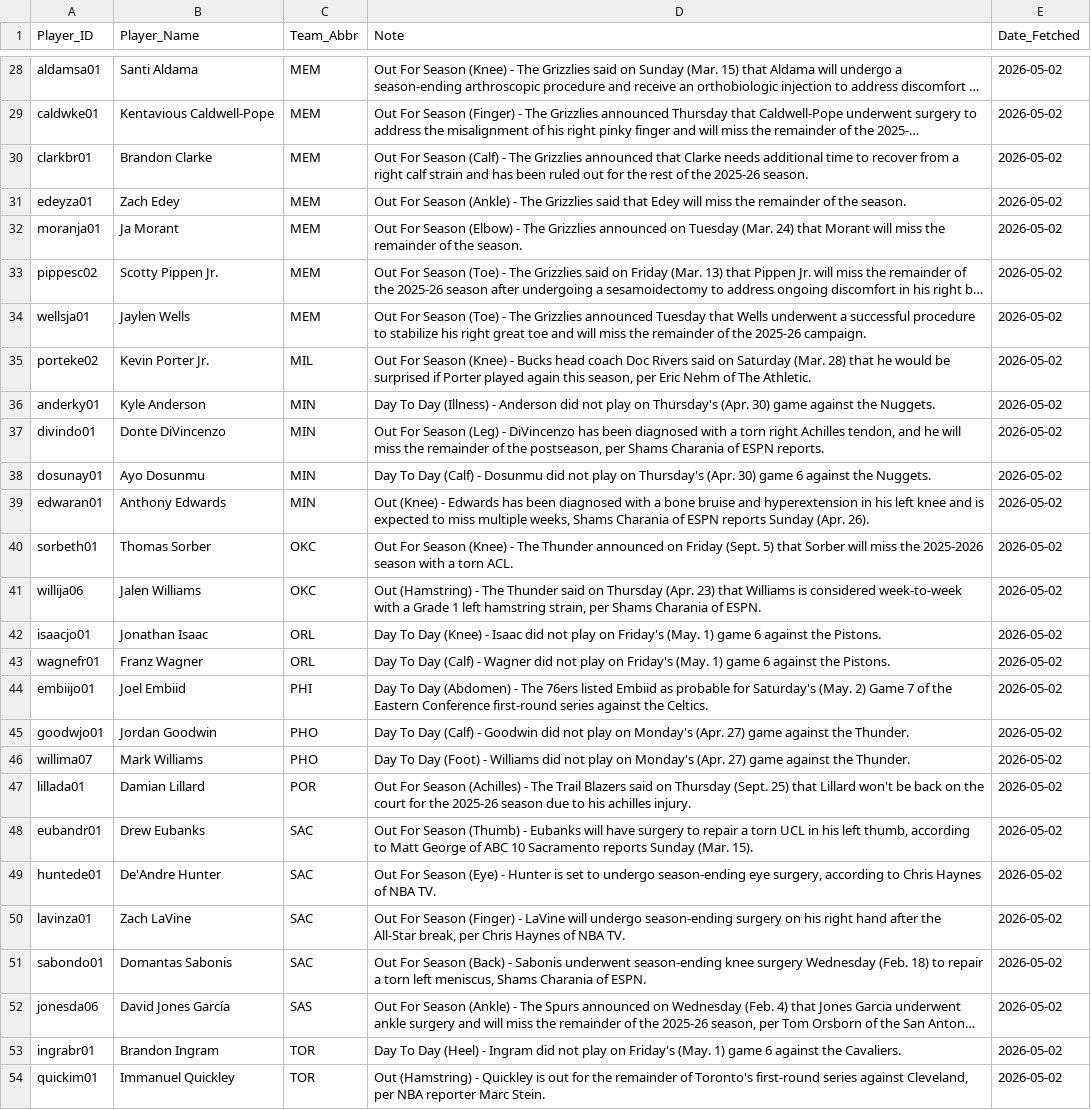
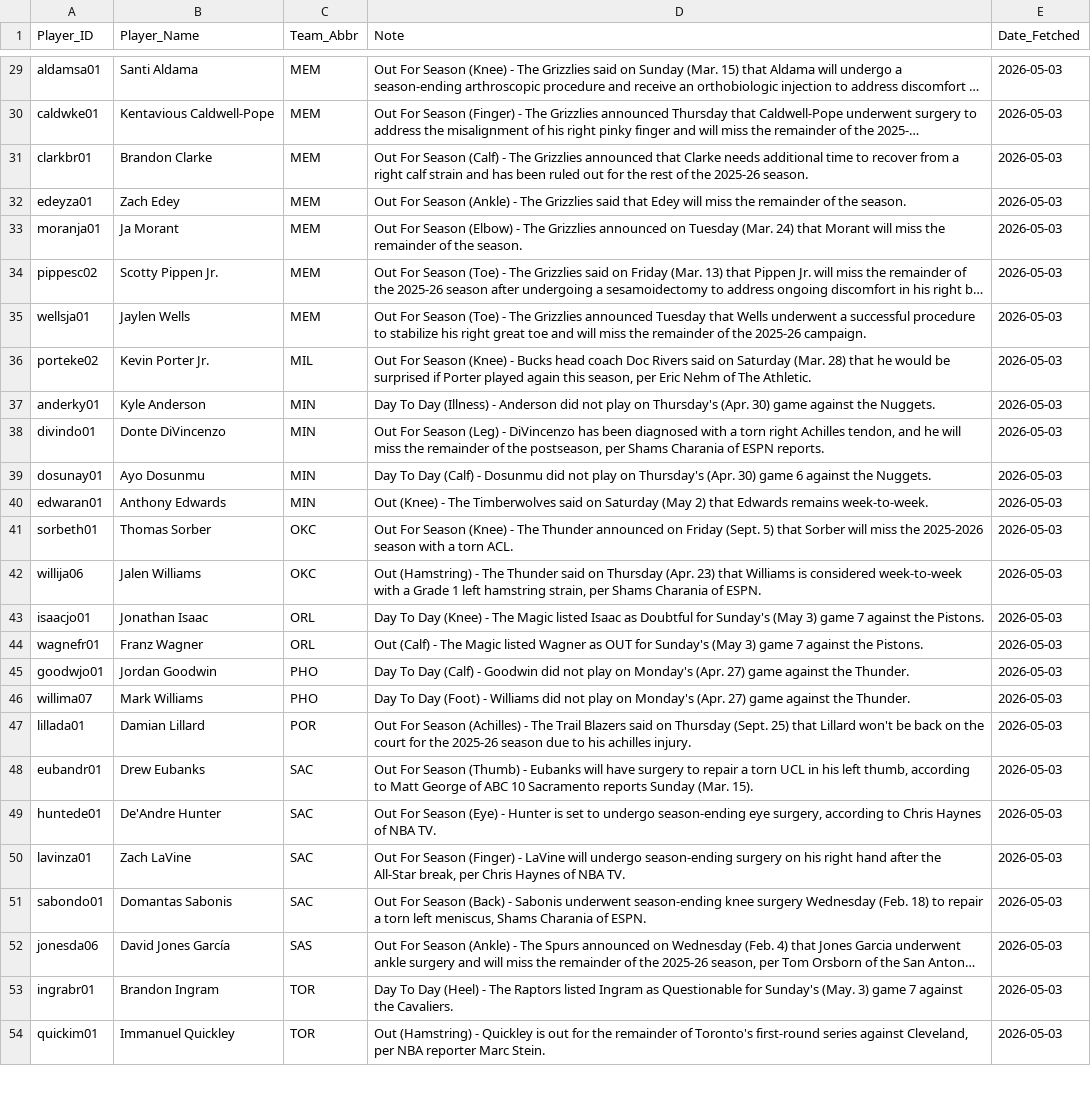
Before and after one commit to Ricky0627/nba-prediction-app, a CSV file: current_injuries.csv, drawn as a sheet; only a part is shown, gaps mark what is left out; long unchanged cells end in …; removed rows and columns are numbered as before the commit, all else as after; the diff covers the shown part only; the diff names each change by its address in the sheet, - before the commit and + after, or states it on an @@ line.

```diff
--- a/current_injuries.csv
+++ b/current_injuries.csv
-E29:E44 (Date_Fetched): 2026-05-02
+E29:E44 (Date_Fetched): 2026-05-03
-D40 (Note): …(Knee) - Edwards has been diagnosed with a bone bruise and hyperextension in his left knee and is expected to miss multiple weeks, Shams Charania of ESPN reports Sunday (Apr. 26).
+D40 (Note): …(Knee) - The Timberwolves said on Saturday (May 2) that Edwards remains week-to-week.
-D43 (Note): …(Knee) - Isaac did not play on Friday's (May. 1) game 6 against the…
+D43 (Note): …(Knee) - The Magic listed Isaac as Doubtful for Sunday's (May 3) game 7 against the…
-D44 (Note): Day To Day (Calf) - Wagner did not play on Friday's (May. 1) game 6 against the…
+D44 (Note): Out (Calf) - The Magic listed Wagner as OUT for Sunday's (May 3) game 7 against the…
-row 44: embiijo01 | Joel Embiid | PHI | Day To Day (Abdomen) - The 76ers listed Embiid as probable for Saturday's (May. 2) Game 7 of the Eastern Conference first-round series against the Celtics. | 2026-05-02
-E45:E54 (Date_Fetched): 2026-05-02
+E45:E54 (Date_Fetched): 2026-05-03
-D53 (Note): …(Heel) - Ingram did not play on Friday's (May. 1) game 6 against the…
+D53 (Note): …(Heel) - The Raptors listed Ingram as Questionable for Sunday's (May. 3) game 7 against the…
```
Also changed, not shown: 1 added row and 34 edited cells elsewhere in this file, final_analysis_report.csv, final_analysis_report_v800.csv, 14 other files.
